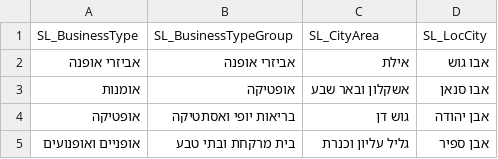
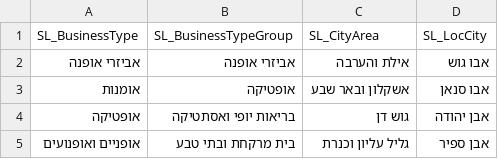
Before and after one commit to developer-bh/ashmoret, a CSV file: public/search_data.csv, drawn as a sheet; only a part is shown.

Commit message:
Change data file

```diff
--- a/public/search_data.csv
+++ b/public/search_data.csv
@@ -1,3 +1,3 @@
 SL_BusinessType,SL_BusinessTypeGroup,SL_CityArea,SL_LocCity
-אביזרי אופנה,אביזרי אופנה,אילת,אבו גוש
+אביזרי אופנה,אביזרי אופנה,אילת והערבה,אבו גוש
 אומנות,אופטיקה,אשקלון ובאר שבע,אבו סנאן
```
